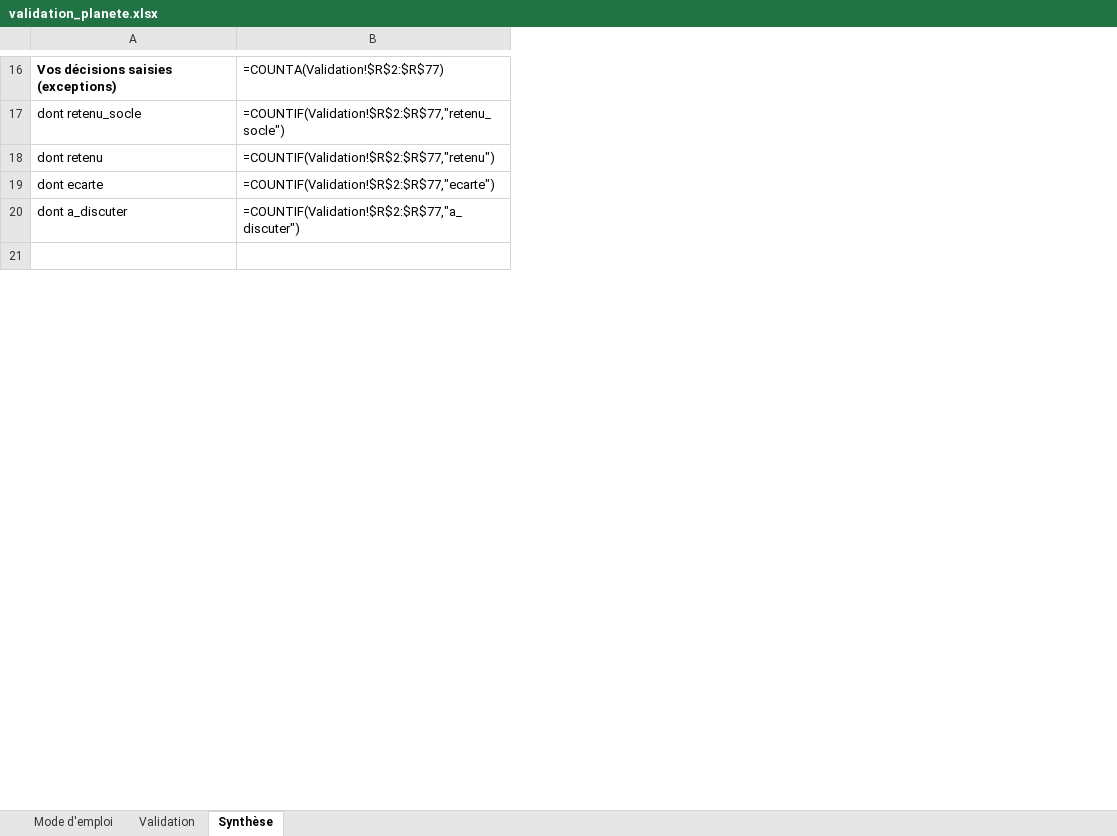
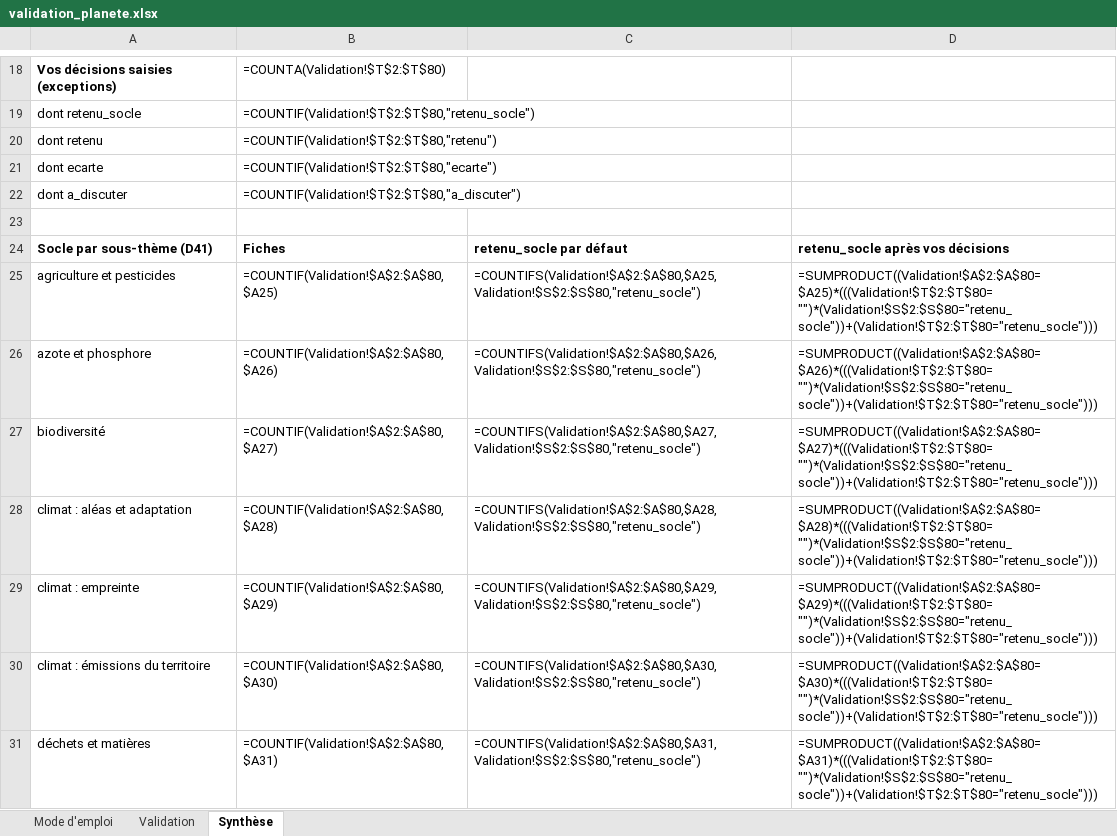
Before and after one commit to leomalherbe/prosperite, an Excel workbook: docs/validation/classeurs/validation_planete.xlsx, sheet Synthèse, drawn as a sheet; only a part is shown, gaps mark what is left out; values as stored, in another font and other column widths than the file's, no borders; formulas without a stored value are shown as written; removed rows and columns are numbered as before the commit, all else as after; the diff covers the shown part only; the diff names each change by its address in the sheet, - before the commit and + after, or states it on an @@ line.

```diff
--- a/docs/validation/classeurs/validation_planete.xlsx (sheet Synthèse)
+++ b/docs/validation/classeurs/validation_planete.xlsx (sheet Synthèse)
-column B, rows 16-20: =COUNTA(Validation!$R$2:$R$77) | =COUNTIF(Validation!$R$2:$R$77,"retenu_socle") | =COUNTIF(Validation!$R$2:$R$77,"retenu") | =COUNTIF(Validation!$R$2:$R$77,"ecarte") | =COUNTIF(Validation!$R$2:$R$77,"a_discuter")
+column B, rows 18-22: =COUNTA(Validation!$T$2:$T$80) | =COUNTIF(Validation!$T$2:$T$80,"retenu_socle") | =COUNTIF(Validation!$T$2:$T$80,"retenu") | =COUNTIF(Validation!$T$2:$T$80,"ecarte") | =COUNTIF(Validation!$T$2:$T$80,"a_discuter")
+column C, empty
+column D, empty
+row 24: Socle par sous-thème (D41) | Fiches | retenu_socle par défaut | retenu_socle après vos décisions
+row 25: agriculture et pesticides | =COUNTIF(Validation!$A$2:$A$80,$A25) | =COUNTIFS(Validation!$A$2:$A$80,$A25,Validation!$S$2:$S$80,"retenu_socle") | =SUMPRODUCT((Validation!$A$2:$A$80=$A25)*(((Validation!$T$2:$T$80="")*(Validation!$S$2:$S$80="retenu_socle"))+(Validation!$T$2:$T$80="retenu_socle")))
+row 26: azote et phosphore | =COUNTIF(Validation!$A$2:$A$80,$A26) | =COUNTIFS(Validation!$A$2:$A$80,$A26,Validation!$S$2:$S$80,"retenu_socle") | =SUMPRODUCT((Validation!$A$2:$A$80=$A26)*(((Validation!$T$2:$T$80="")*(Validation!$S$2:$S$80="retenu_socle"))+(Validation!$T$2:$T$80="retenu_socle")))
+row 27: biodiversité | =COUNTIF(Validation!$A$2:$A$80,$A27) | =COUNTIFS(Validation!$A$2:$A$80,$A27,Validation!$S$2:$S$80,"retenu_socle") | =SUMPRODUCT((Validation!$A$2:$A$80=$A27)*(((Validation!$T$2:$T$80="")*(Validation!$S$2:$S$80="retenu_socle"))+(Validation!$T$2:$T$80="retenu_socle")))
+row 28: climat : aléas et adaptation | =COUNTIF(Validation!$A$2:$A$80,$A28) | =COUNTIFS(Validation!$A$2:$A$80,$A28,Validation!$S$2:$S$80,"retenu_socle") | =SUMPRODUCT((Validation!$A$2:$A$80=$A28)*(((Validation!$T$2:$T$80="")*(Validation!$S$2:$S$80="retenu_socle"))+(Validation!$T$2:$T$80="retenu_socle")))
+row 29: climat : empreinte | =COUNTIF(Validation!$A$2:$A$80,$A29) | =COUNTIFS(Validation!$A$2:$A$80,$A29,Validation!$S$2:$S$80,"retenu_socle") | =SUMPRODUCT((Validation!$A$2:$A$80=$A29)*(((Validation!$T$2:$T$80="")*(Validation!$S$2:$S$80="retenu_socle"))+(Validation!$T$2:$T$80="retenu_socle")))
+row 30: climat : émissions du territoire | =COUNTIF(Validation!$A$2:$A$80,$A30) | =COUNTIFS(Validation!$A$2:$A$80,$A30,Validation!$S$2:$S$80,"retenu_socle") | =SUMPRODUCT((Validation!$A$2:$A$80=$A30)*(((Validation!$T$2:$T$80="")*(Validation!$S$2:$S$80="retenu_socle"))+(Validation!$T$2:$T$80="retenu_socle")))
+row 31: déchets et matières | =COUNTIF(Validation!$A$2:$A$80,$A31) | =COUNTIFS(Validation!$A$2:$A$80,$A31,Validation!$S$2:$S$80,"retenu_socle") | =SUMPRODUCT((Validation!$A$2:$A$80=$A31)*(((Validation!$T$2:$T$80="")*(Validation!$S$2:$S$80="retenu_socle"))+(Validation!$T$2:$T$80="retenu_socle")))
```
Also changed, not shown: 9 added rows elsewhere in this sheet, sheet Validation, sheet Mode d'emploi, docs/validation/classeurs/validation_niveau_de_vie.xlsx, docs/validation/classeurs/validation_securite.xlsx, 6 other files.
